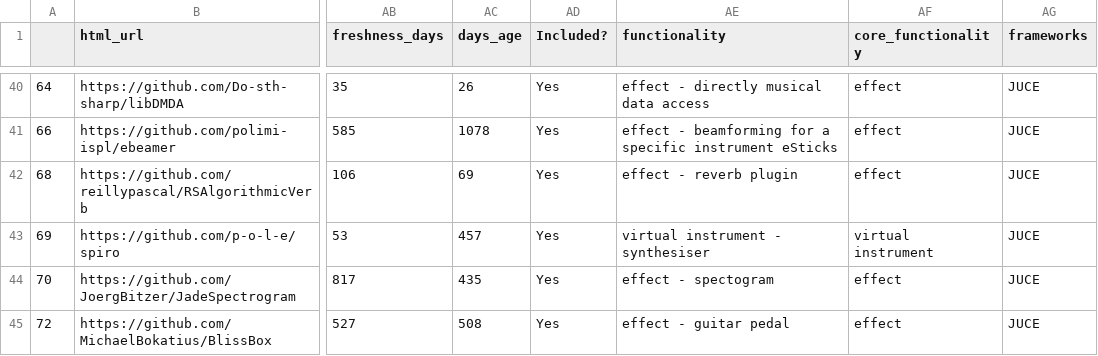
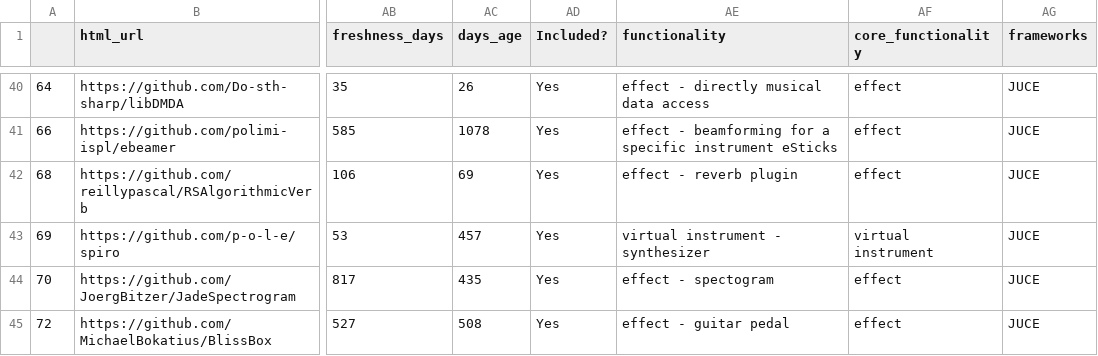
Before and after one commit to iivanoo/VST-plugins-replication-package, a CSV file: Quantitative analysis/CSVs Used/final_data_curated - final_data_curated_categorized.csv, drawn as a sheet; only a part is shown, gaps mark what is left out; the diff names each change by its address in the sheet, - before the commit and + after, or states it on an @@ line.

Commit message:
fixed typos in the data

```diff
--- a/Quantitative analysis/CSVs Used/final_data_curated - final_data_curated_categorized.csv
+++ b/Quantitative analysis/CSVs Used/final_data_curated - final_data_curated_categorized.csv
-AE43 (functionality): virtual instrument - synthesiser
+AE43 (functionality): virtual instrument - synthesizer
```
